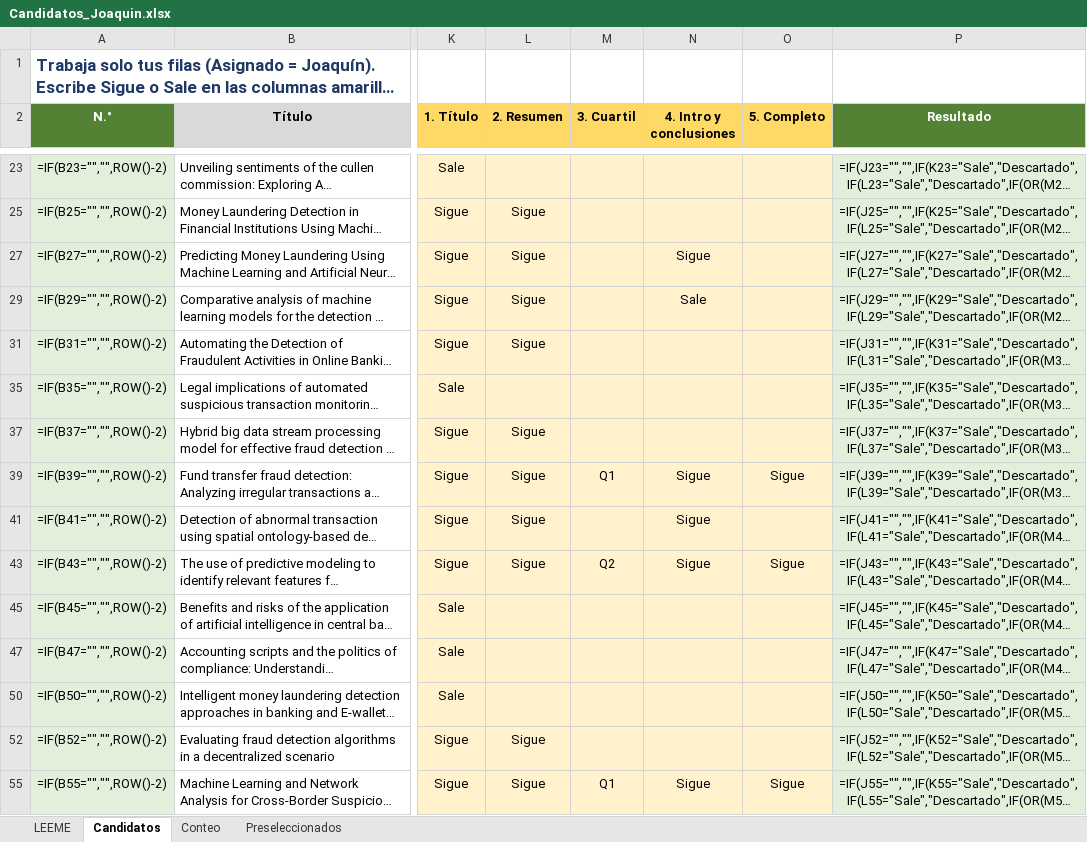
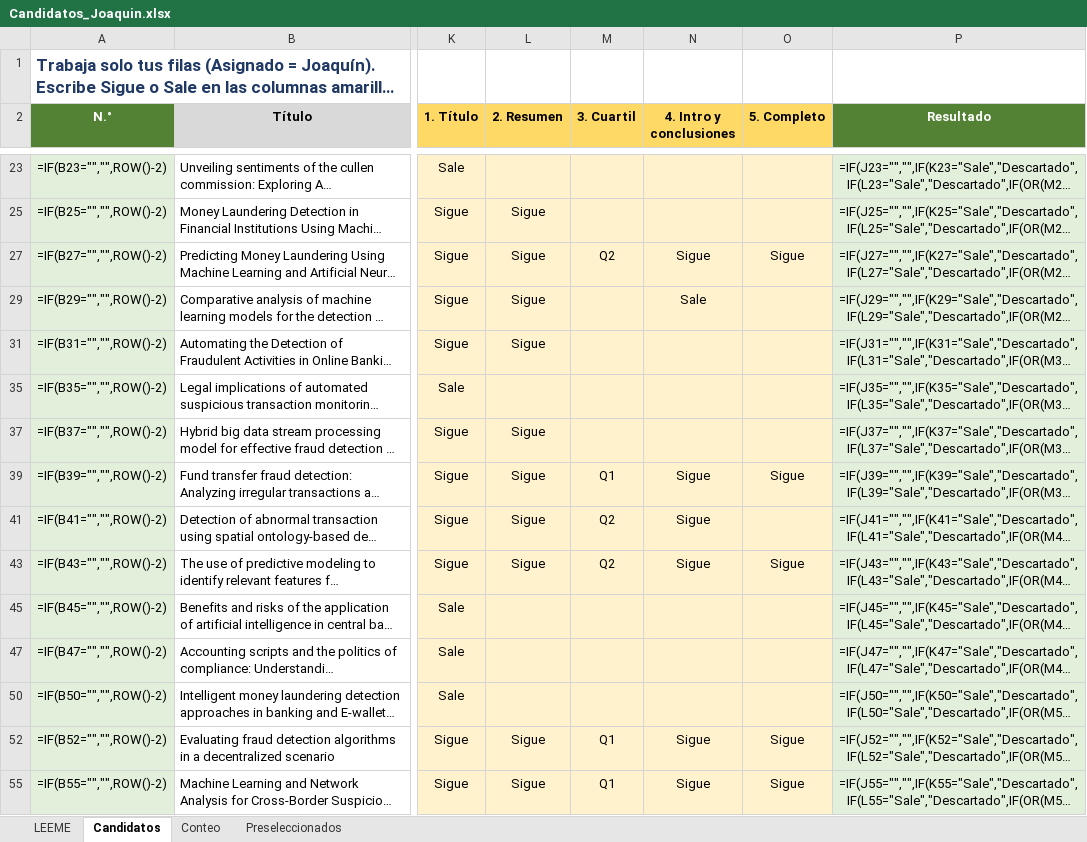
Before and after one commit to ShizukaJiku/Papers, an Excel workbook: Joaquin/Candidatos_Joaquin.xlsx, sheet Candidatos, drawn as a sheet; only a part is shown, gaps mark what is left out; long unchanged cells end in …; values as stored, in another font and other column widths than the file's, no borders; formulas without a stored value are shown as written; conditional formats not drawn; the diff names each change by its address in the sheet, - before the commit and + after, or states it on an @@ line.

```diff
--- a/Joaquin/Candidatos_Joaquin.xlsx (sheet Candidatos)
+++ b/Joaquin/Candidatos_Joaquin.xlsx (sheet Candidatos)
-M27 (3. Cuartil): (empty)
+M27 (3. Cuartil): Q2
-O27 (5. Completo): (empty)
+O27 (5. Completo): Sigue
-M41 (3. Cuartil): (empty)
+M41 (3. Cuartil): Q2
-M52 (3. Cuartil): (empty)
+M52 (3. Cuartil): Q1
-N52 (4. Intro y conclusiones): (empty)
+N52 (4. Intro y conclusiones): Sigue
-O52 (5. Completo): (empty)
+O52 (5. Completo): Sigue
```
Also changed, not shown: Joaquin/Matriz_Joaquin.xlsx, 4 other files.
